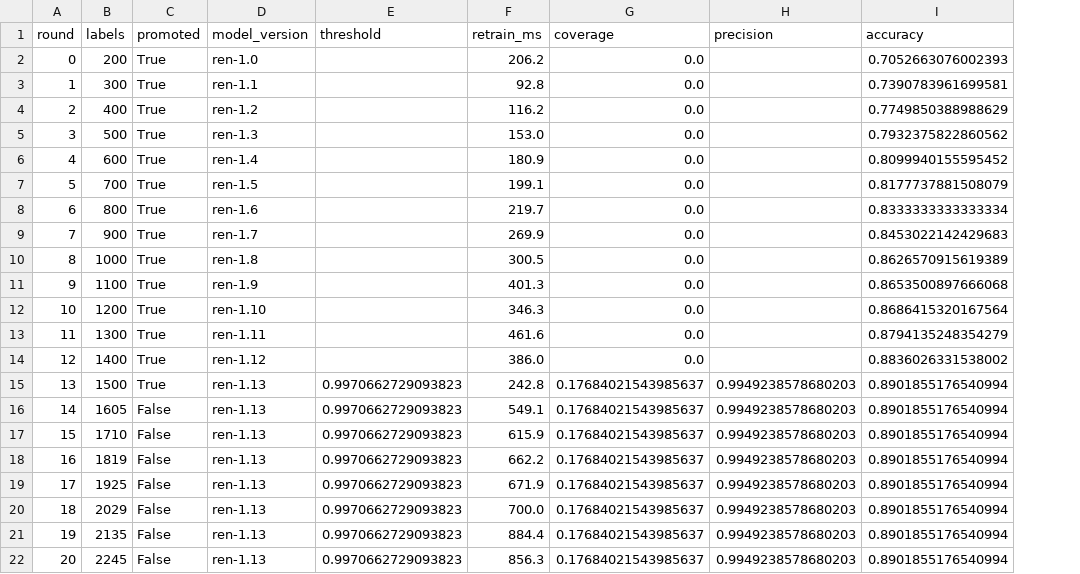
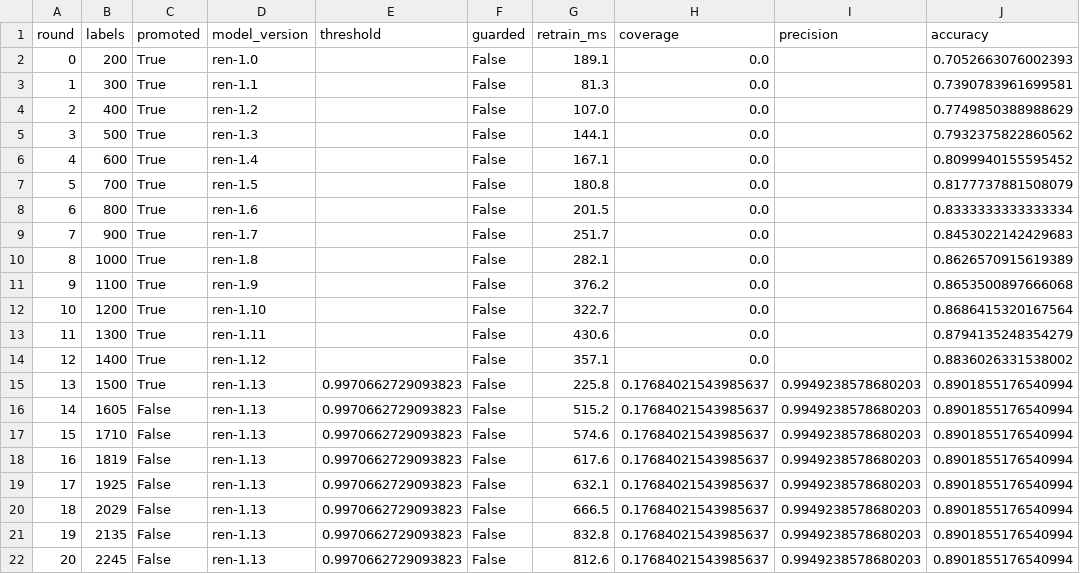
Before and after one commit to Rish-it/secnd, a CSV file: docs/results/s4/curve-mtop-least-s1.csv, drawn as a sheet; addresses are those after the commit; the diff names each change by its address in the sheet, - before the commit and + after, or states it on an @@ line.

Commit message:
Rerun the MTOP learning curves with the spot-check guard
The guard never trips in 15 runs; coverage, accuracy and precision are
unchanged and each round now records whether the live version was guarded.

```diff
--- a/docs/results/s4/curve-mtop-least-s1.csv
+++ b/docs/results/s4/curve-mtop-least-s1.csv
+column F (guarded), rows 2-22: all False
-G2 (retrain_ms): 206.2
+G2 (retrain_ms): 189.1
-G3 (retrain_ms): 92.8
+G3 (retrain_ms): 81.3
-G4 (retrain_ms): 116.2
+G4 (retrain_ms): 107.0
-G5 (retrain_ms): 153.0
+G5 (retrain_ms): 144.1
-G6 (retrain_ms): 180.9
+G6 (retrain_ms): 167.1
-G7 (retrain_ms): 199.1
+G7 (retrain_ms): 180.8
-G8 (retrain_ms): 219.7
+G8 (retrain_ms): 201.5
-G9 (retrain_ms): 269.9
+G9 (retrain_ms): 251.7
-G10 (retrain_ms): 300.5
+G10 (retrain_ms): 282.1
-G11 (retrain_ms): 401.3
+G11 (retrain_ms): 376.2
-G12 (retrain_ms): 346.3
+G12 (retrain_ms): 322.7
-G13 (retrain_ms): 461.6
+G13 (retrain_ms): 430.6
-G14 (retrain_ms): 386.0
+G14 (retrain_ms): 357.1
-G15 (retrain_ms): 242.8
+G15 (retrain_ms): 225.8
-G16 (retrain_ms): 549.1
+G16 (retrain_ms): 515.2
-G17 (retrain_ms): 615.9
+G17 (retrain_ms): 574.6
-G18 (retrain_ms): 662.2
+G18 (retrain_ms): 617.6
-G19 (retrain_ms): 671.9
+G19 (retrain_ms): 632.1
-G20 (retrain_ms): 700.0
+G20 (retrain_ms): 666.5
-G21 (retrain_ms): 884.4
+G21 (retrain_ms): 832.8
-G22 (retrain_ms): 856.3
+G22 (retrain_ms): 812.6
```
Also changed, not shown: docs/results/s4/curve-mtop-least-s2.csv, docs/results/s4/curve-mtop-least-s3.csv, 12 other files.
